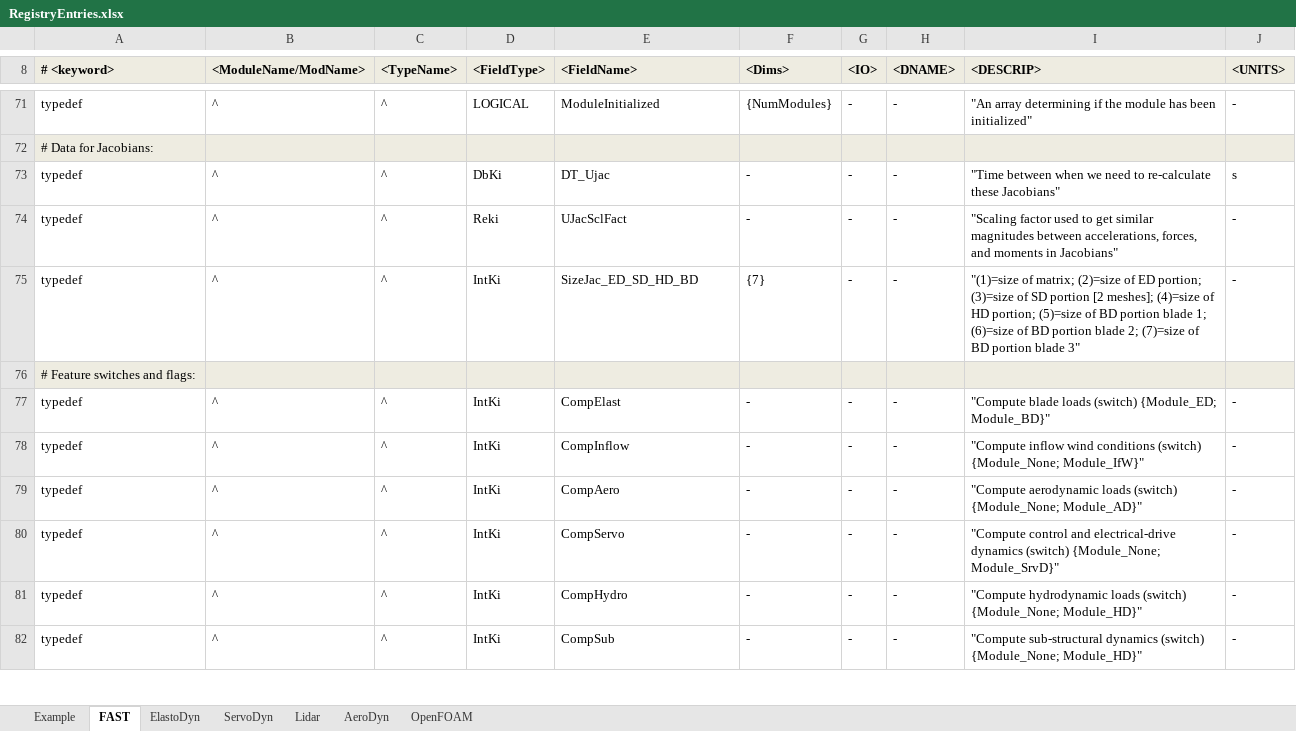
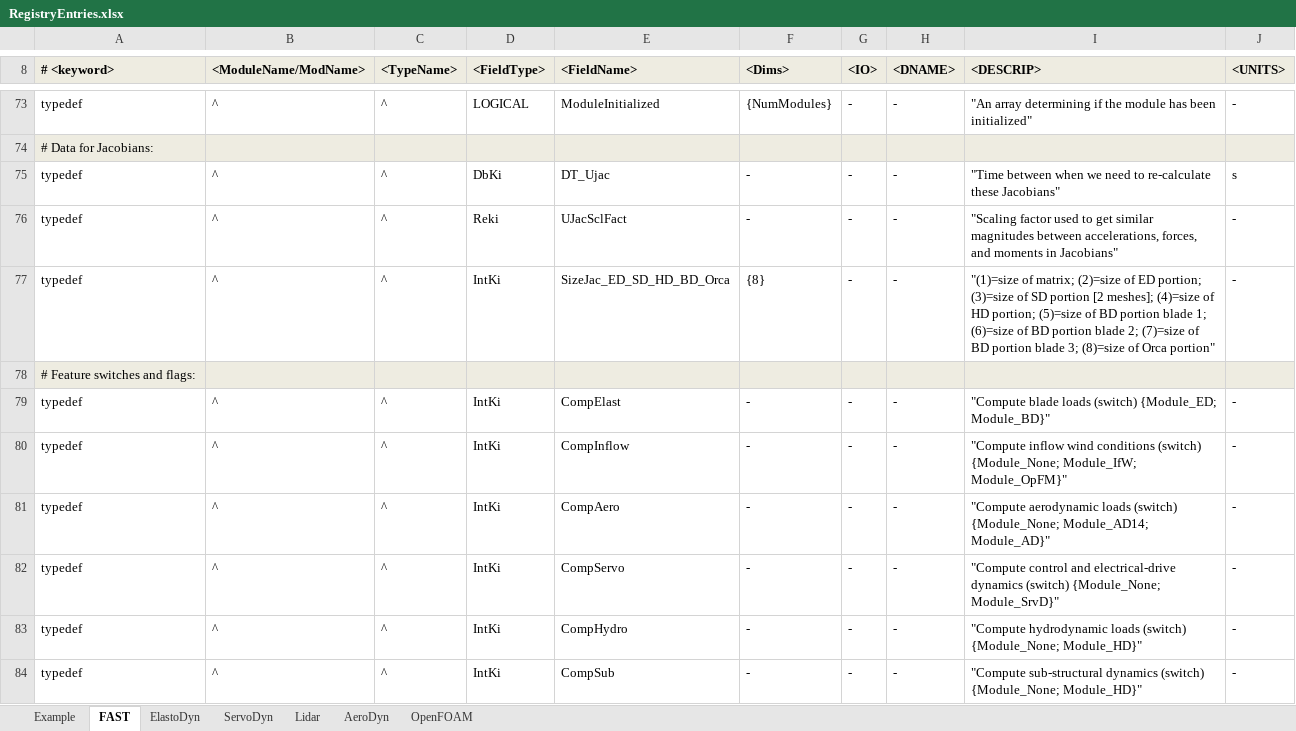
Before and after one commit to old-NWTC/FAST, an Excel workbook: Source/RegistryEntries.xlsx, sheet FAST, drawn as a sheet; only a part is shown, gaps mark what is left out; values as stored, in another font and other column widths than the file's, no borders; conditional formats not drawn; addresses are those after the commit; the diff covers the shown part only; the diff names each change by its address in the sheet, - before the commit and + after, or states it on an @@ line.

Commit message:
+ added integration for OrcaFlex interface + updated primary FAST input file: removed CompUserPtfmLd and CompUserTwrLd because they aren't used, and updated comment on CompMooring line re: OrcaFlex interface. + added Test 26 to CertTest.bat + removed UserPtfmLd and UserTwrLd from UserSubs.f90 (were never called anyway)
git-svn-id: https://windsvn2.nrel.gov/FAST/branches/BJonkman@1120 10acb478-4768-415a-8850-bacdb5912d4d

```diff
--- a/Source/RegistryEntries.xlsx (sheet FAST)
+++ b/Source/RegistryEntries.xlsx (sheet FAST)
-E77 (<FieldName>): SizeJac_ED_SD_HD_BD
+E77 (<FieldName>): SizeJac_ED_SD_HD_BD_Orca
-F77 (<Dims>): {7}
+F77 (<Dims>): {8}
-I77 (<DESCRIP>): …portion blade 3"
+I77 (<DESCRIP>): …portion blade 3; (8)=size of Orca portion"
-I80 (<DESCRIP>): …(switch) {Module_None; Module_IfW}"
+I80 (<DESCRIP>): …(switch) {Module_None; Module_IfW; Module_OpFM}"
-I81 (<DESCRIP>): …(switch) {Module_None; Module_AD}"
+I81 (<DESCRIP>): …(switch) {Module_None; Module_AD14; Module_AD}"
```
Also changed, not shown: 16 added rows, 2 removed rows and 7 edited cells elsewhere in this sheet, CertTest/FASTCertTestCases.xlsx, 53 other files.
